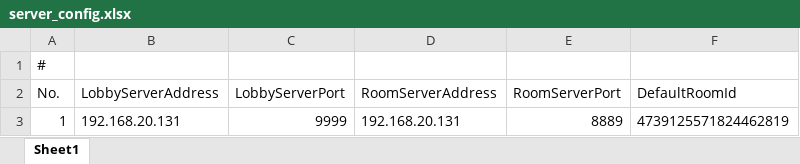
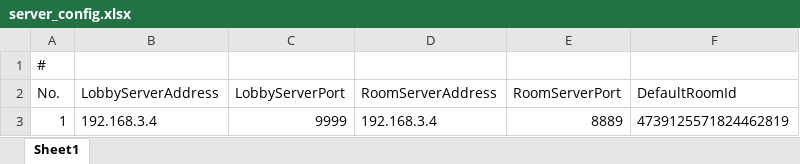
Before and after one commit to footman136/hexmap-roomserver, an Excel workbook: Assets/StreamingAssets/Data/server_config.xlsx, sheet Sheet1, drawn as a sheet; values as stored, in another font and other column widths than the file's, no borders; the diff names each change by its address in the sheet, - before the commit and + after, or states it on an @@ line.

```diff
--- a/Assets/StreamingAssets/Data/server_config.xlsx (sheet Sheet1)
+++ b/Assets/StreamingAssets/Data/server_config.xlsx (sheet Sheet1)
-B3 (LobbyServerAddress): 192.168.20.131
+B3 (LobbyServerAddress): 192.168.3.4
-D3 (RoomServerAddress): 192.168.20.131
+D3 (RoomServerAddress): 192.168.3.4
```
Also changed, not shown: Assets/StreamingAssets/Data/actor_info.xlsx, 8 other files.
